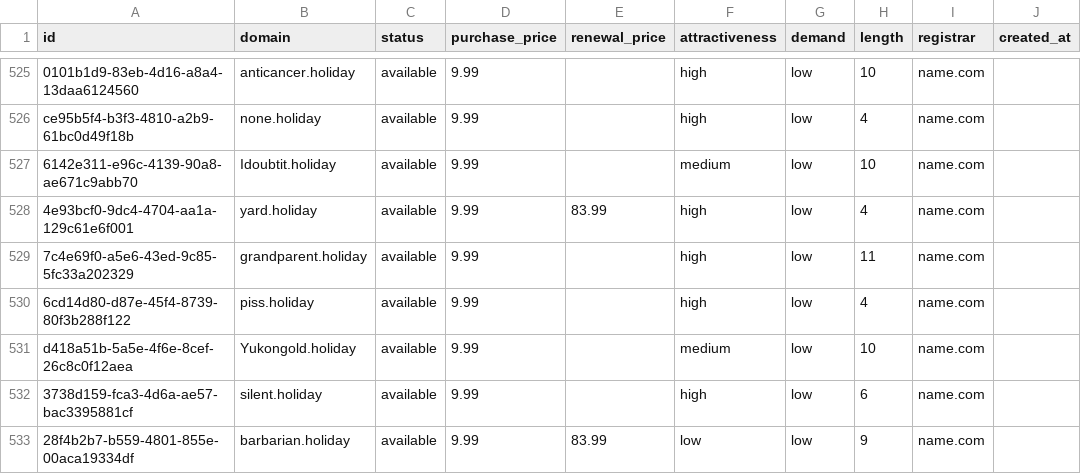
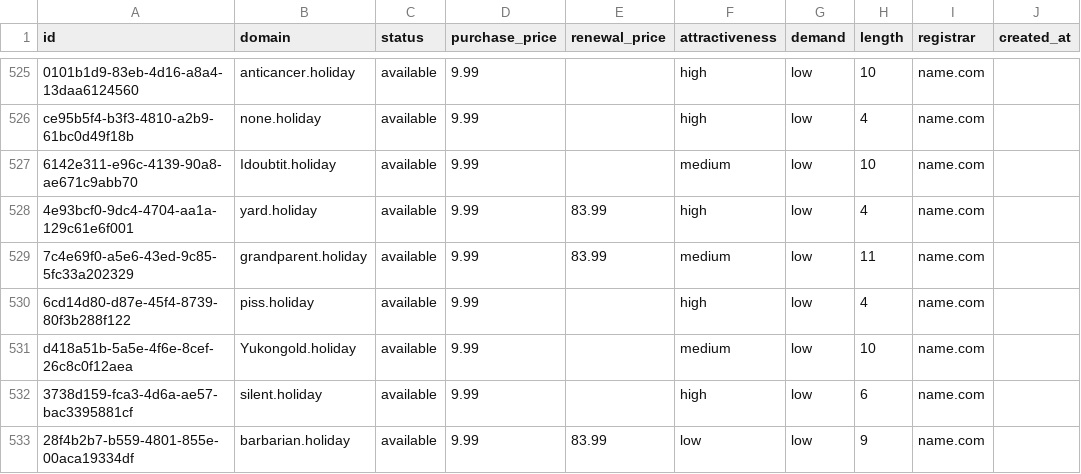
Before and after one commit to UniqueDomains/holiday-oneword-domains, a CSV file: holiday.csv, drawn as a sheet; only a part is shown, gaps mark what is left out; the diff names each change by its address in the sheet, - before the commit and + after, or states it on an @@ line.

Commit message:
Domains update

```diff
--- a/holiday.csv
+++ b/holiday.csv
-E529 (renewal_price): (empty)
+E529 (renewal_price): 83.99
-F529 (attractiveness): high
+F529 (attractiveness): medium
```
Also changed, not shown: 4 other files.
